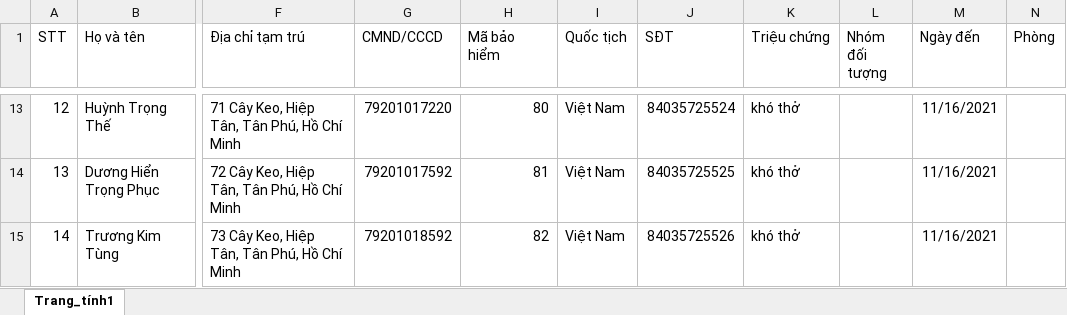
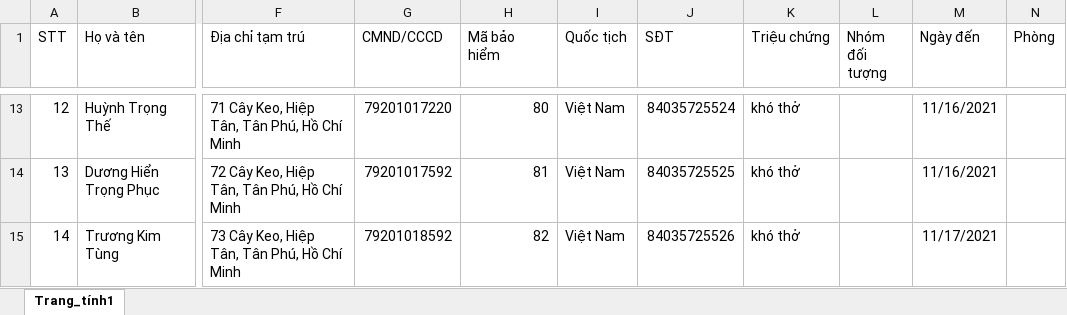
Before and after one commit to ltk84/QuanLyKhuCachLy, an Excel workbook: scriptDatabase/quarantined_person.xlsx, sheet Trang_tính1, drawn as a sheet; only a part is shown, gaps mark what is left out; values as stored, in another font and other column widths than the file's, no borders; the diff names each change by its address in the sheet, - before the commit and + after, or states it on an @@ line.

Commit message:
update excel dummy data

```diff
--- a/scriptDatabase/quarantined_person.xlsx (sheet Trang_tính1)
+++ b/scriptDatabase/quarantined_person.xlsx (sheet Trang_tính1)
-M15 (Ngày đến): 11/16/2021
+M15 (Ngày đến): 11/17/2021
```
Also changed, not shown: 1 other file.
